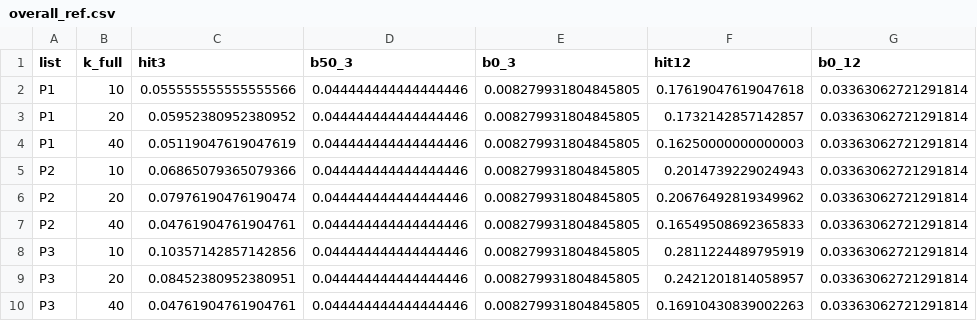
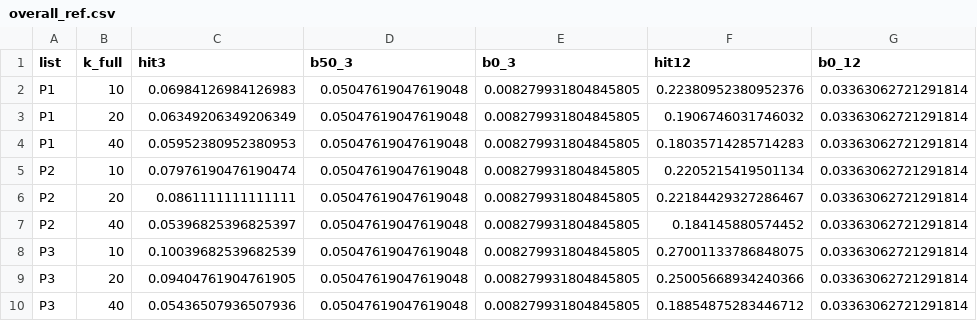
Before and after one commit to flytothejy/market-data, a CSV file: research/task3/out/overall_ref.csv, drawn as a sheet.

```diff
--- a/research/task3/out/overall_ref.csv
+++ b/research/task3/out/overall_ref.csv
@@ -1,10 +1,10 @@
 list,k_full,hit3,b50_3,b0_3,hit12,b0_12
-P1,10,0.055555555555555566,0.044444444444444446,0.008279931804845805,0.17619047619047618,0.03363062721291814
-P1,20,0.05952380952380952,0.044444444444444446,0.008279931804845805,0.1732142857142857,0.03363062721291814
-P1,40,0.05119047619047619,0.044444444444444446,0.008279931804845805,0.16250000000000003,0.03363062721291814
-P2,10,0.06865079365079366,0.044444444444444446,0.008279931804845805,0.2014739229024943,0.03363062721291814
-P2,20,0.07976190476190474,0.044444444444444446,0.008279931804845805,0.20676492819349962,0.03363062721291814
-P2,40,0.04761904761904761,0.044444444444444446,0.008279931804845805,0.16549508692365833,0.03363062721291814
-P3,10,0.10357142857142856,0.044444444444444446,0.008279931804845805,0.2811224489795919,0.03363062721291814
-P3,20,0.08452380952380951,0.044444444444444446,0.008279931804845805,0.2421201814058957,0.03363062721291814
-P3,40,0.04761904761904761,0.044444444444444446,0.008279931804845805,0.16910430839002263,0.03363062721291814
+P1,10,0.06984126984126983,0.05047619047619048,0.008279931804845805,0.22380952380952376,0.03363062721291814
+P1,20,0.06349206349206349,0.05047619047619048,0.008279931804845805,0.1906746031746032,0.03363062721291814
+P1,40,0.05952380952380953,0.05047619047619048,0.008279931804845805,0.18035714285714283,0.03363062721291814
+P2,10,0.07976190476190474,0.05047619047619048,0.008279931804845805,0.2205215419501134,0.03363062721291814
+P2,20,0.0861111111111111,0.05047619047619048,0.008279931804845805,0.22184429327286467,0.03363062721291814
+P2,40,0.05396825396825397,0.05047619047619048,0.008279931804845805,0.184145880574452,0.03363062721291814
+P3,10,0.10039682539682539,0.05047619047619048,0.008279931804845805,0.27001133786848075,0.03363062721291814
+P3,20,0.09404761904761905,0.05047619047619048,0.008279931804845805,0.25005668934240366,0.03363062721291814
+P3,40,0.05436507936507936,0.05047619047619048,0.008279931804845805,0.18854875283446712,0.03363062721291814
```
Also changed, not shown: research/log.csv, research/task3/out/additions.csv, 1 other file.
